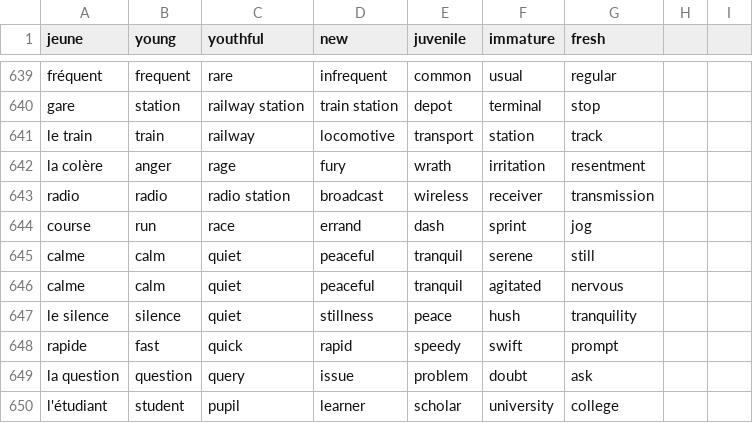
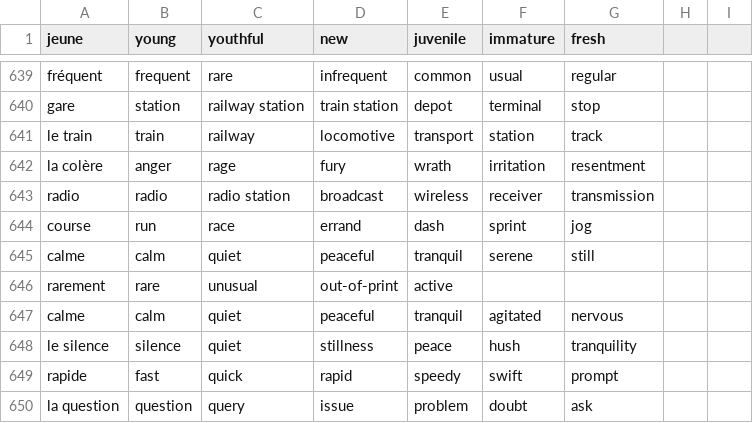
Before and after one commit to Socket-Net/fdi.mm, a CSV file: words_en.csv, drawn as a sheet; only a part is shown, gaps mark what is left out; the shorter side is filled out with more unchanged rows; the diff names each change by its address in the sheet, - before the commit and + after, or states it on an @@ line.

Commit message:
Update words_en.csv

```diff
--- a/words_en.csv
+++ b/words_en.csv
+row 646: rarement | rare | unusual | out-of-print | active
```
